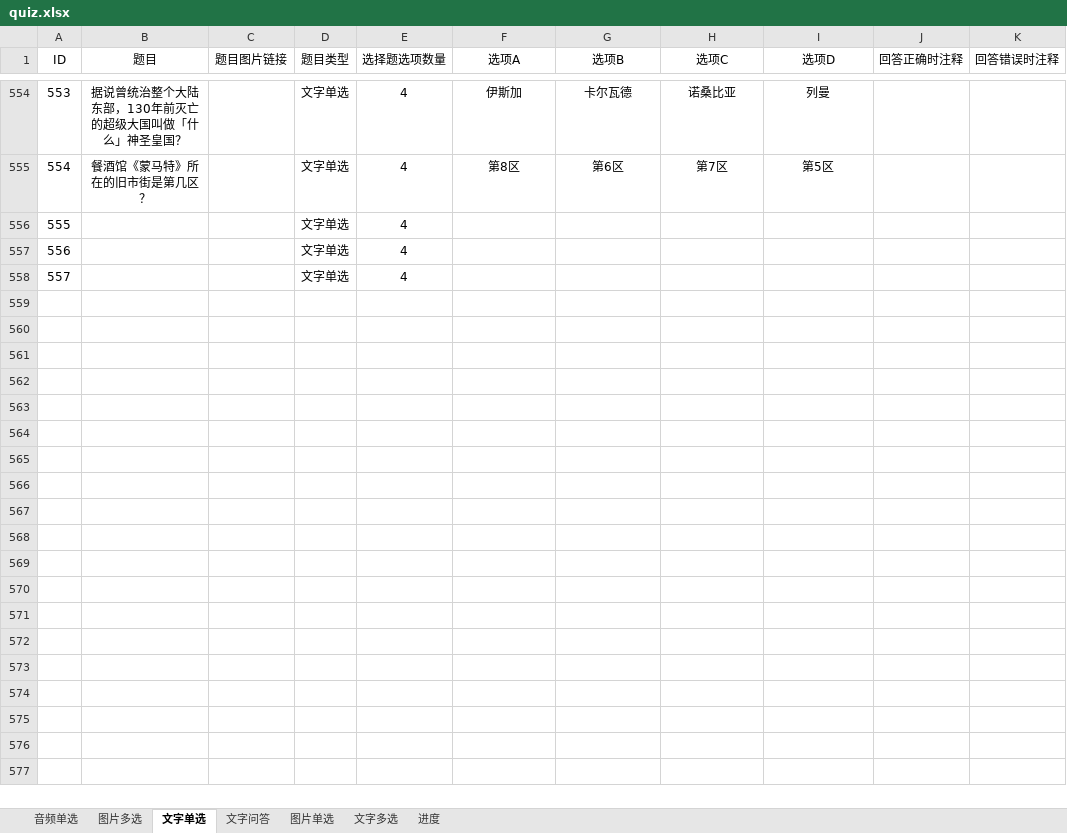
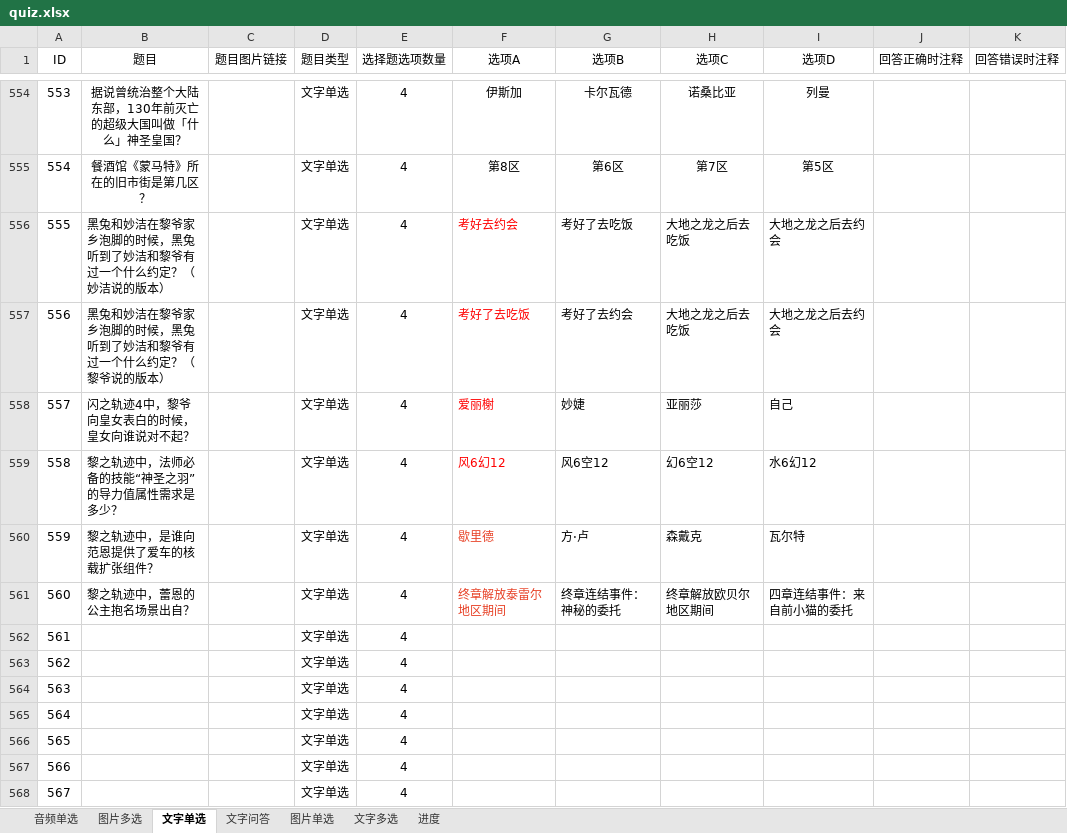
Before and after one commit to yuntaowu2000/trails-quiz, an Excel workbook: backend/quiz.xlsx, sheet 文字单选, drawn as a sheet; only a part is shown, gaps mark what is left out; values as stored, in another font and other column widths than the file's, no borders; addresses are those after the commit; the diff covers the shown part only; the diff names each change by its address in the sheet, - before the commit and + after, or states it on an @@ line.

```diff
--- a/backend/quiz.xlsx (sheet 文字单选)
+++ b/backend/quiz.xlsx (sheet 文字单选)
+row 556: 555 | 黑兔和妙洁在黎爷家乡泡脚的时候，黑兔听到了妙洁和黎爷有过一个什么约定？（妙洁说的版本） |  | 文字单选 | 4 | 考好去约会 | 考好了去吃饭 | 大地之龙之后去吃饭 | 大地之龙之后去约会
+row 557: 556 | 黑兔和妙洁在黎爷家乡泡脚的时候，黑兔听到了妙洁和黎爷有过一个什么约定？（黎爷说的版本） |  | 文字单选 | 4 | 考好了去吃饭 | 考好了去约会 | 大地之龙之后去吃饭 | 大地之龙之后去约会
+row 558: 557 | 闪之轨迹4中，黎爷向皇女表白的时候，皇女向谁说对不起？ |  | 文字单选 | 4 | 爱丽榭 | 妙婕 | 亚丽莎 | 自己
+row 559: 558 | 黎之轨迹中，法师必备的技能“神圣之羽”的导力值属性需求是多少？ |  | 文字单选 | 4 | 风6幻12 | 风6空12 | 幻6空12 | 水6幻12
+row 560: 559 | 黎之轨迹中，是谁向范恩提供了爱车的核载扩张组件？ |  | 文字单选 | 4 | 歇里德 | 方·卢 | 森戴克 | 瓦尔特
+row 561: 560 | 黎之轨迹中，蕾恩的公主抱名场景出自？ |  | 文字单选 | 4 | 终章解放泰雷尔地区期间 | 终章连结事件：神秘的委托 | 终章解放欧贝尔地区期间 | 四章连结事件：来自前小猫的委托
@@ column A (ID) renumbered between rows 562 and 564 @@
+row 565: 564 |  |  | 文字单选 | 4
+row 566: 565 |  |  | 文字单选 | 4
+row 567: 566 |  |  | 文字单选 | 4
+row 568: 567 |  |  | 文字单选 | 4
```
Also changed, not shown: 12 added rows elsewhere in this sheet, 2 other files.
